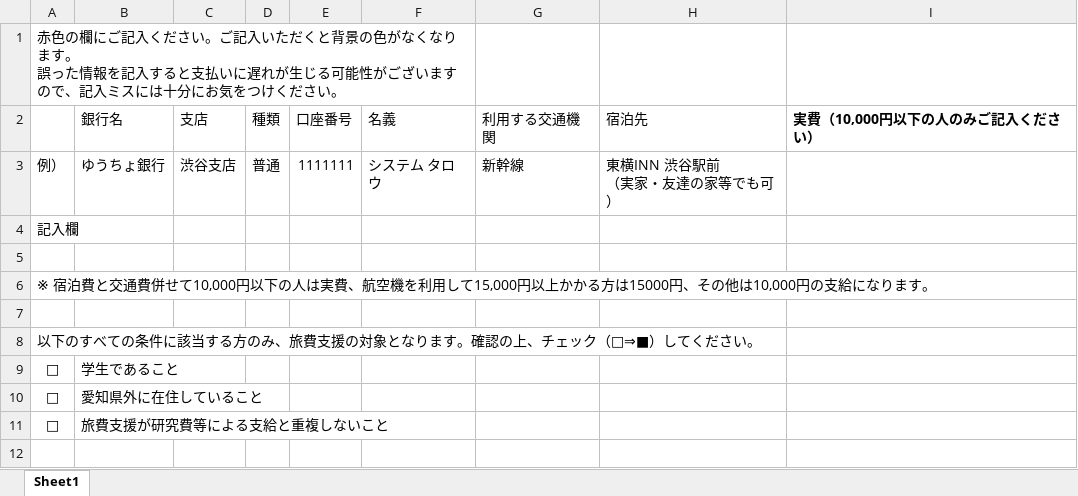
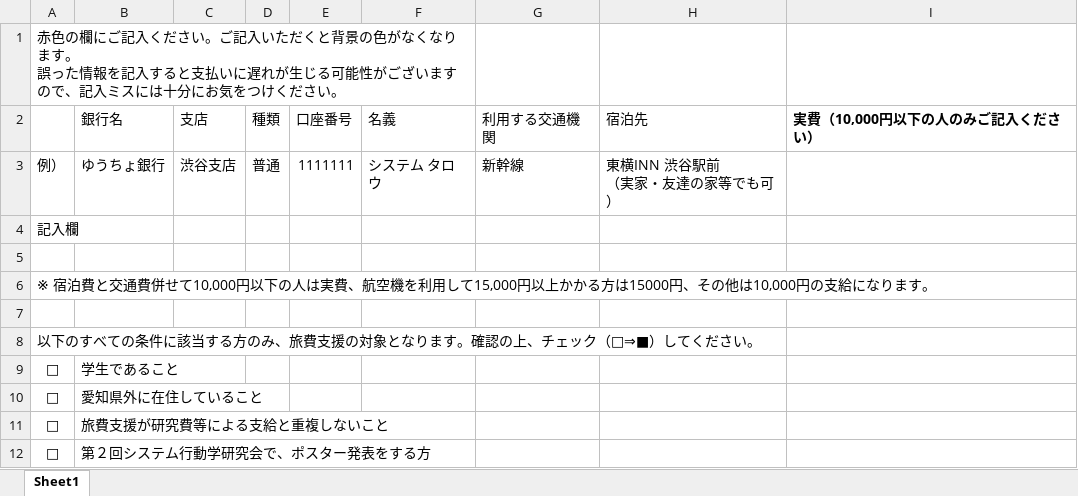
Before and after one commit to SystemsEthology/website, an Excel workbook: event_02/forms/travel_support.xlsx, sheet Sheet1, drawn as a sheet; values as stored, in another font and other column widths than the file's, no borders; conditional formats not drawn; the diff names each change by its address in the sheet, - before the commit and + after, or states it on an @@ line.

Commit message:
Add files via upload

```diff
--- a/event_02/forms/travel_support.xlsx (sheet Sheet1)
+++ b/event_02/forms/travel_support.xlsx (sheet Sheet1)
+row 12: □ | 第２回システム行動学研究会で、ポスター発表をする方
```
